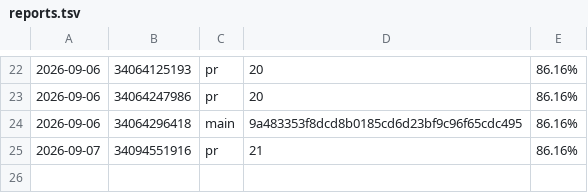
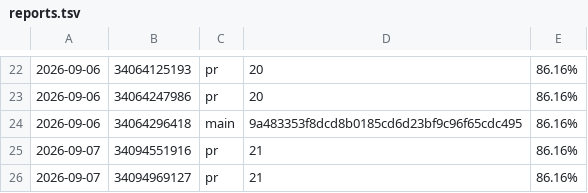
Before and after one commit to oddcoder/traqilet, a TSV file: reports.tsv, drawn as a sheet; only a part is shown, gaps mark what is left out; the diff names each change by its address in the sheet, - before the commit and + after, or states it on an @@ line.

```diff
--- a/reports.tsv
+++ b/reports.tsv
+row 26: 2026-09-07 | 34094969127 | pr | 21 | 86.16%
```
Also changed, not shown: 5 other files.
